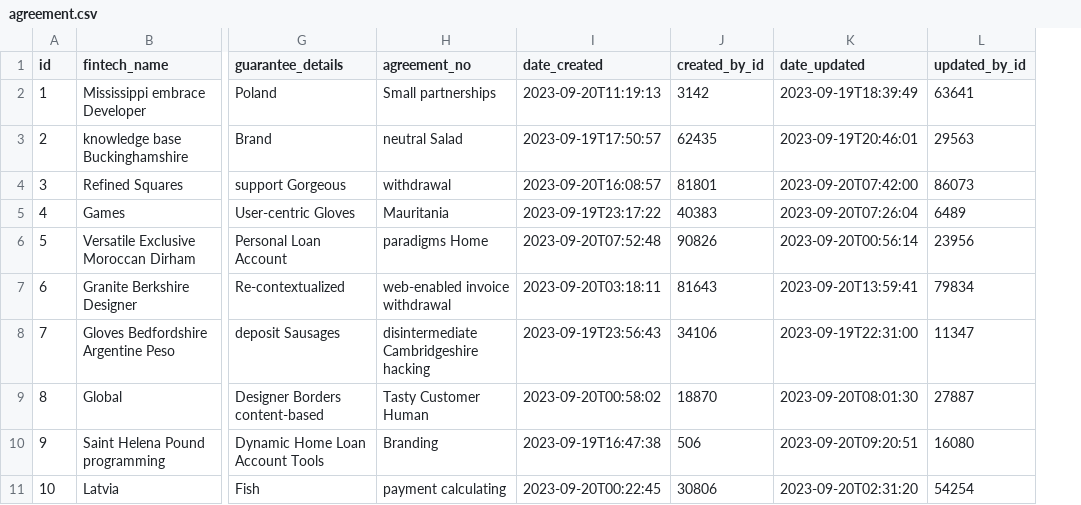
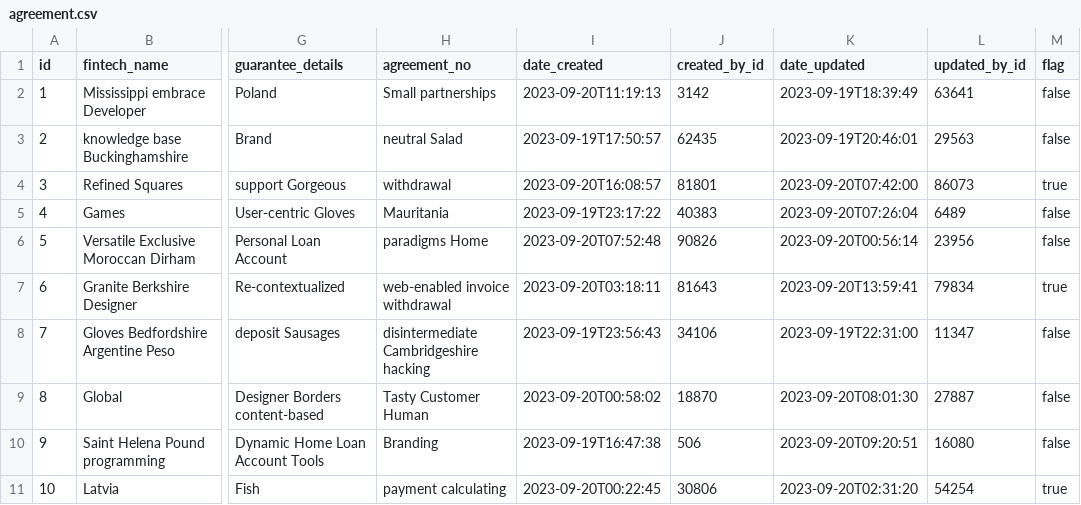
Before and after one commit to nikhil478/ganak-server, a CSV file: src/main/resources/config/liquibase/data/agreement.csv, drawn as a sheet; only a part is shown, gaps mark what is left out; the diff names each change by its address in the sheet, - before the commit and + after, or states it on an @@ line.

Commit message:
added flag in agreement , loan , repayement

```diff
--- a/src/main/resources/config/liquibase/data/agreement.csv
+++ b/src/main/resources/config/liquibase/data/agreement.csv
+column M (flag), rows 2-11: false | false | true | false | false | true | false | false | false | true
```
Also changed, not shown: src/main/resources/config/liquibase/data/loan.csv, src/main/resources/config/liquibase/data/repayement.csv, 6 other files.
